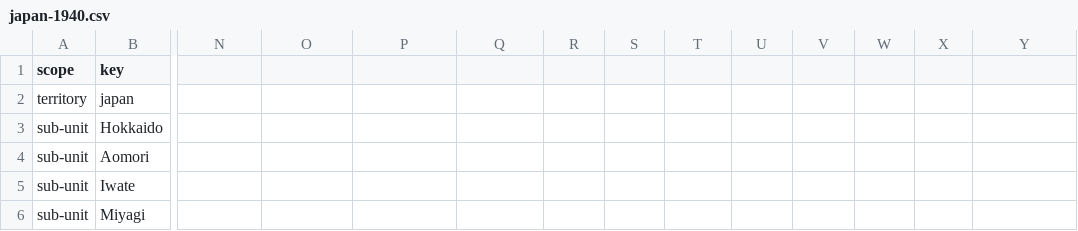
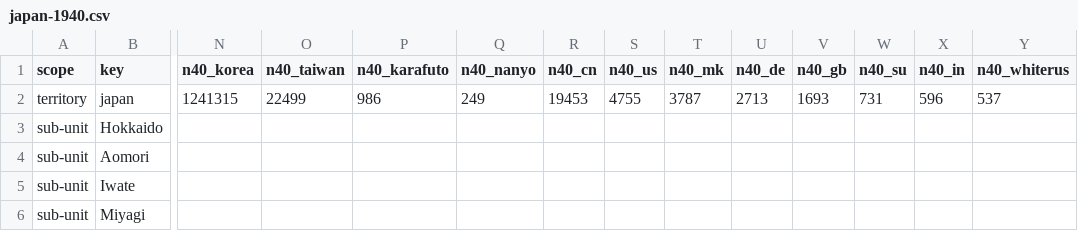
Before and after one commit to kmlawson/japanese-empire-student-map, a CSV file: data/population/japan-1940.csv, drawn as a sheet; only a part is shown, gaps mark what is left out; the diff covers the shown part only; the diff names each change by its address in the sheet, - before the commit and + after, or states it on an @@ line.

```diff
--- a/data/population/japan-1940.csv
+++ b/data/population/japan-1940.csv
-N1: (empty)
+N1: n40_korea
-O1: (empty)
+O1: n40_taiwan
-P1: (empty)
+P1: n40_karafuto
-Q1: (empty)
+Q1: n40_nanyo
-R1: (empty)
+R1: n40_cn
-S1: (empty)
+S1: n40_us
-T1: (empty)
+T1: n40_mk
-U1: (empty)
+U1: n40_de
-V1: (empty)
+V1: n40_gb
-W1: (empty)
+W1: n40_su
-X1: (empty)
+X1: n40_in
-Y1: (empty)
+Y1: n40_whiterus
-N2 (n40_korea): (empty)
+N2 (n40_korea): 1241315
-O2 (n40_taiwan): (empty)
+O2 (n40_taiwan): 22499
-P2 (n40_karafuto): (empty)
+P2 (n40_karafuto): 986
-Q2 (n40_nanyo): (empty)
+Q2 (n40_nanyo): 249
-R2 (n40_cn): (empty)
+R2 (n40_cn): 19453
-S2 (n40_us): (empty)
+S2 (n40_us): 4755
-T2 (n40_mk): (empty)
+T2 (n40_mk): 3787
-U2 (n40_de): (empty)
+U2 (n40_de): 2713
-V2 (n40_gb): (empty)
+V2 (n40_gb): 1693
-W2 (n40_su): (empty)
+W2 (n40_su): 731
-X2 (n40_in): (empty)
+X2 (n40_in): 596
-Y2 (n40_whiterus): (empty)
+Y2 (n40_whiterus): 537
```
Also changed, not shown: 36 edited cells elsewhere in this file, data/population/fields.csv, data/population/index.csv, 12 other files.
